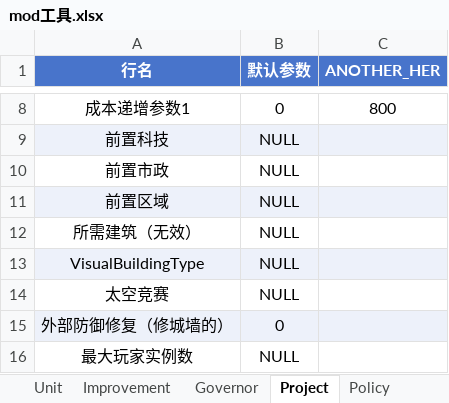
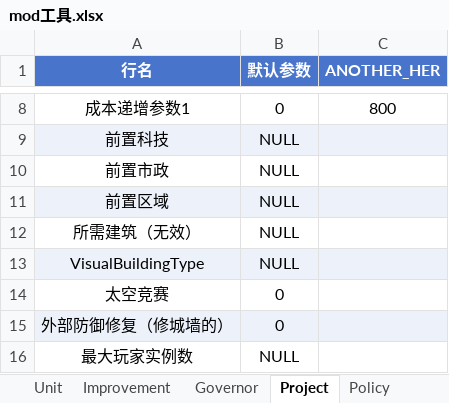
Before and after one commit to SiQi-1/--6mod--, an Excel workbook: mod工具.xlsx, sheet Project, drawn as a sheet; only a part is shown, gaps mark what is left out; values as stored, in another font and other column widths than the file's, no borders; the diff names each change by its address in the sheet, - before the commit and + after, or states it on an @@ line.

```diff
--- a/mod工具.xlsx (sheet Project)
+++ b/mod工具.xlsx (sheet Project)
-B14 (默认参数): NULL
+B14 (默认参数): 0
```
Also changed, not shown: 1 other file.
